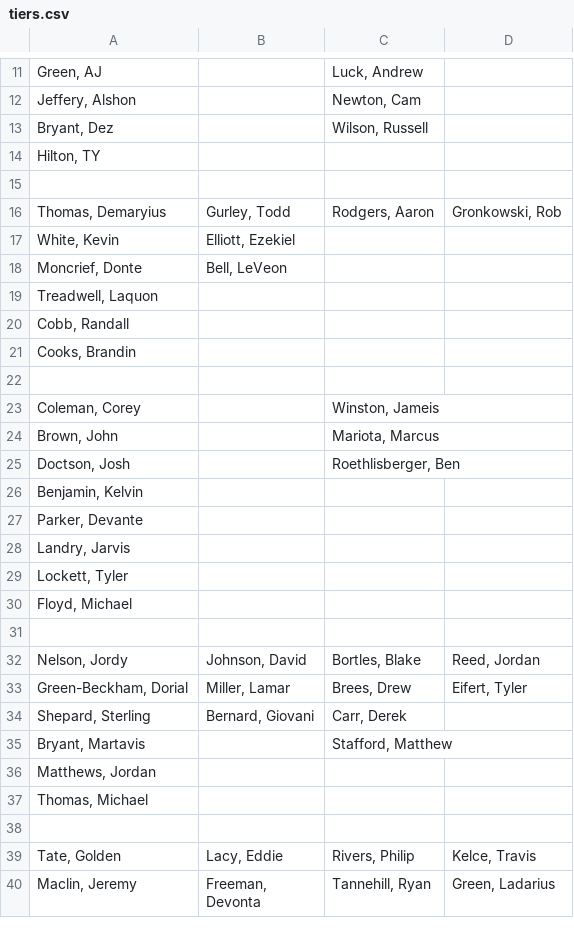
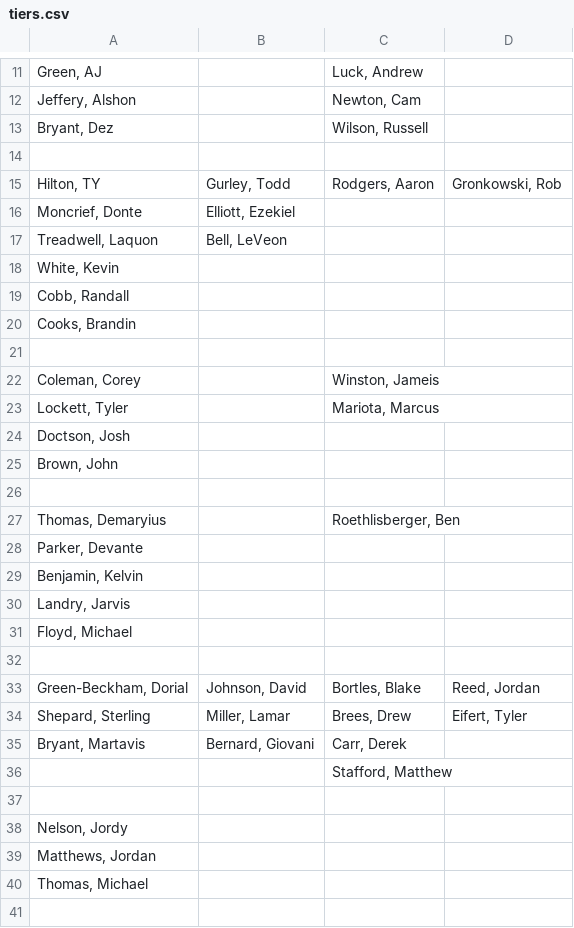
Before and after one commit to tiltedwindmills/draft-assist, a CSV file: src/main/resources/data/tiers.csv, drawn as a sheet; only a part is shown, gaps mark what is left out; the shorter side is filled out with more unchanged rows.

```diff
--- a/src/main/resources/data/tiers.csv
+++ b/src/main/resources/data/tiers.csv
@@ -13,8 +13,7 @@
 "Bryant, Dez",,"Wilson, Russell",
-"Hilton, TY",,,
 ,,,
-"Thomas, Demaryius","Gurley, Todd","Rodgers, Aaron","Gronkowski, Rob"
-"White, Kevin","Elliott, Ezekiel",,
-"Moncrief, Donte","Bell, LeVeon",,
-"Treadwell, Laquon",,,
+"Hilton, TY","Gurley, Todd","Rodgers, Aaron","Gronkowski, Rob"
+"Moncrief, Donte","Elliott, Ezekiel",,
+"Treadwell, Laquon","Bell, LeVeon",,
+"White, Kevin",,,
 "Cobb, Randall",,,
@@ -23,14 +22,18 @@
 "Coleman, Corey",,"Winston, Jameis",
-"Brown, John",,"Mariota, Marcus",
-"Doctson, Josh",,"Roethlisberger, Ben",
+"Lockett, Tyler",,"Mariota, Marcus",
+"Doctson, Josh",,,
+"Brown, John",,,
+,,,
+"Thomas, Demaryius",,"Roethlisberger, Ben",
+"Parker, Devante",,,
 "Benjamin, Kelvin",,,
-"Parker, Devante",,,
 "Landry, Jarvis",,,
-"Lockett, Tyler",,,
 "Floyd, Michael",,,
 ,,,
-"Nelson, Jordy","Johnson, David","Bortles, Blake","Reed, Jordan"
-"Green-Beckham, Dorial","Miller, Lamar","Brees, Drew","Eifert, Tyler"
-"Shepard, Sterling","Bernard, Giovani","Carr, Derek",
-"Bryant, Martavis",,"Stafford, Matthew",
+"Green-Beckham, Dorial","Johnson, David","Bortles, Blake","Reed, Jordan"
+"Shepard, Sterling","Miller, Lamar","Brees, Drew","Eifert, Tyler"
+"Bryant, Martavis","Bernard, Giovani","Carr, Derek",
+,,"Stafford, Matthew",
+,,,
+"Nelson, Jordy",,,
 "Matthews, Jordan",,,
```
Also changed, not shown: src/main/resources/data/linebackers.csv, src/main/resources/data/wide-receivers.csv.
